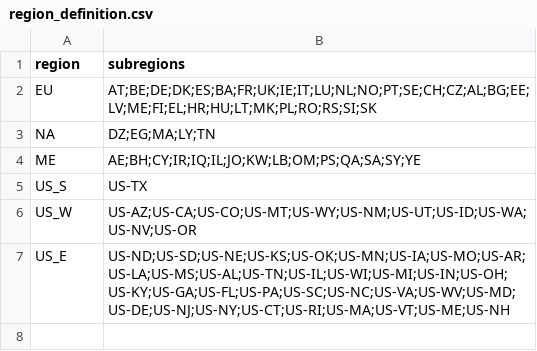
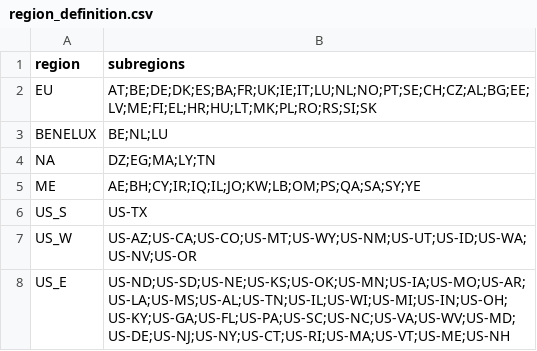
Before and after one commit to montefesp/REplan, a CSV file: src/resite/region_definition.csv, drawn as a sheet.

Commit message:
Typed and commented most of the resite code, reorganized the code, modified some stuff in get_capacity_potential

```diff
--- a/src/resite/region_definition.csv
+++ b/src/resite/region_definition.csv
@@ -2,2 +2,3 @@ region,subregions
 EU,AT;BE;DE;DK;ES;BA;FR;UK;IE;IT;LU;NL;NO;PT;SE;CH;CZ;AL;BG;EE;LV;ME;FI;EL;HR;HU;LT;MK;PL;RO;RS;SI;SK
+BENELUX,BE;NL;LU
 NA,DZ;EG;MA;LY;TN
```
Also changed, not shown: 14 other files.
